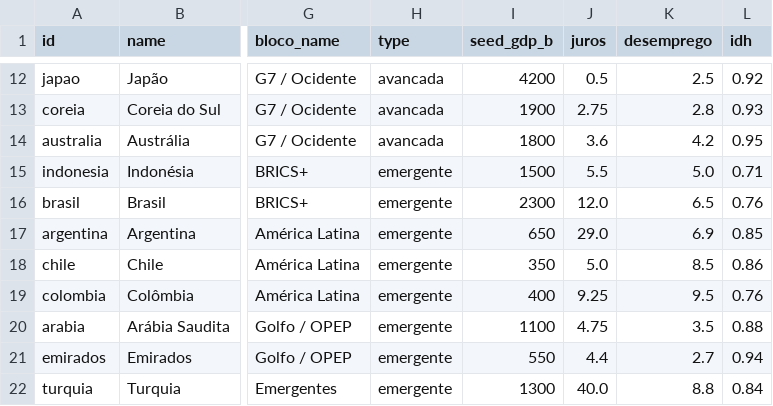
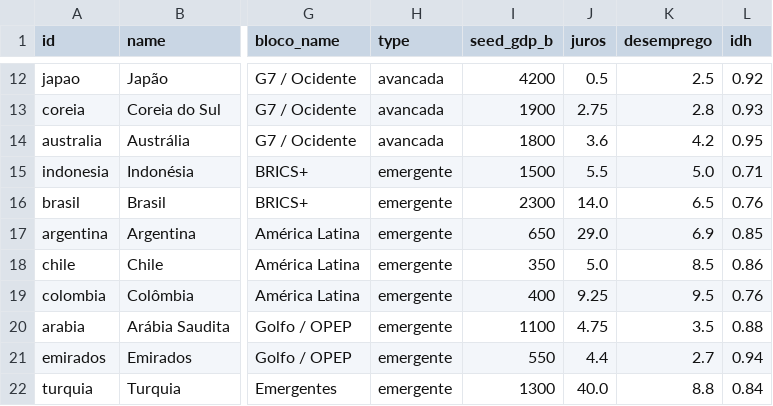
Before and after one commit to HelioCotrinPedroso/market-graph, a CSV file: data/sources/countries.csv, drawn as a sheet; only a part is shown, gaps mark what is left out; the diff names each change by its address in the sheet, - before the commit and + after, or states it on an @@ line.

```diff
--- a/data/sources/countries.csv
+++ b/data/sources/countries.csv
-J16 (juros): 12.0
+J16 (juros): 14.0
```
Also changed, not shown: 1 other file.
